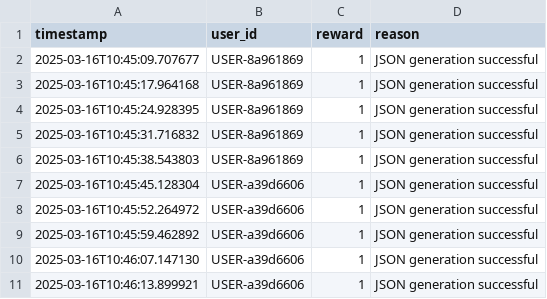
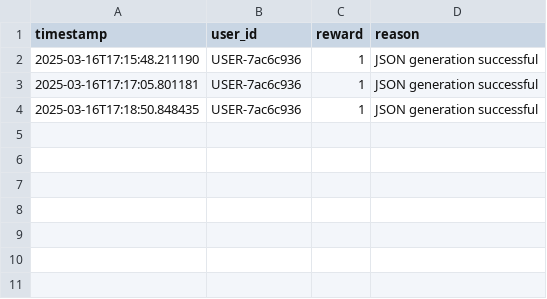
Before and after one commit to PierreFeillet/fraud-detection-simulator, a CSV file: LLMs_approach/outputs/mistral-large/10/reward_progress.csv, drawn as a sheet.

```diff
--- a/LLMs_approach/outputs/mistral-large/10/reward_progress.csv
+++ b/LLMs_approach/outputs/mistral-large/10/reward_progress.csv
@@ -1,11 +1,4 @@
 timestamp,user_id,reward,reason
-2025-03-16T10:45:09.707677,USER-8a961869,1,JSON generation successful
-2025-03-16T10:45:17.964168,USER-8a961869,1,JSON generation successful
-2025-03-16T10:45:24.928395,USER-8a961869,1,JSON generation successful
-2025-03-16T10:45:31.716832,USER-8a961869,1,JSON generation successful
-2025-03-16T10:45:38.543803,USER-8a961869,1,JSON generation successful
-2025-03-16T10:45:45.128304,USER-a39d6606,1,JSON generation successful
-2025-03-16T10:45:52.264972,USER-a39d6606,1,JSON generation successful
-2025-03-16T10:45:59.462892,USER-a39d6606,1,JSON generation successful
-2025-03-16T10:46:07.147130,USER-a39d6606,1,JSON generation successful
-2025-03-16T10:46:13.899921,USER-a39d6606,1,JSON generation successful
+2025-03-16T17:15:48.211190,USER-7ac6c936,1,JSON generation successful
+2025-03-16T17:17:05.801181,USER-7ac6c936,1,JSON generation successful
+2025-03-16T17:18:50.848435,USER-7ac6c936,1,JSON generation successful
```
Also changed, not shown: LLMs_approach/data/mistral-large/fraud_simulation_activities_3.csv, LLMs_approach/outputs/mistral-large/3/reward_progress.csv, 10 other files.
